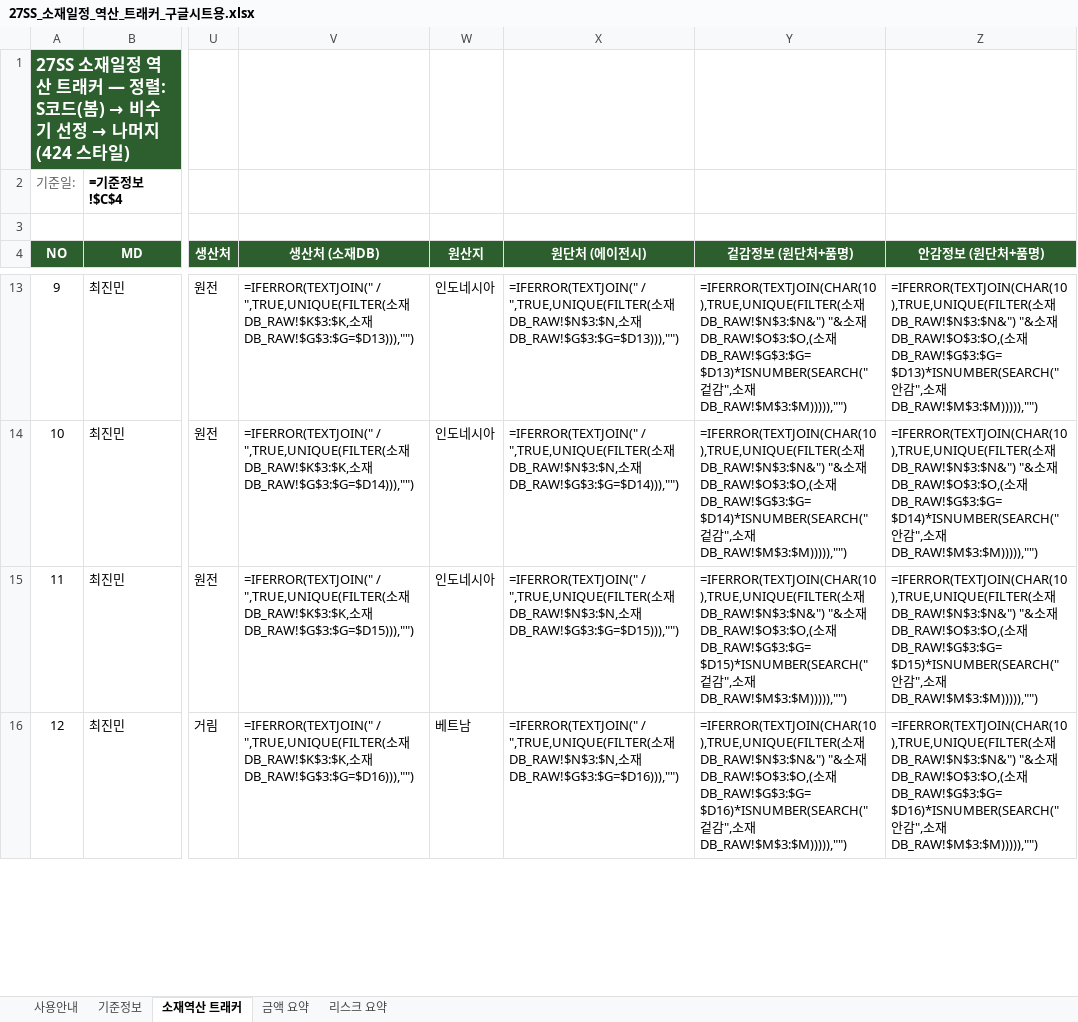
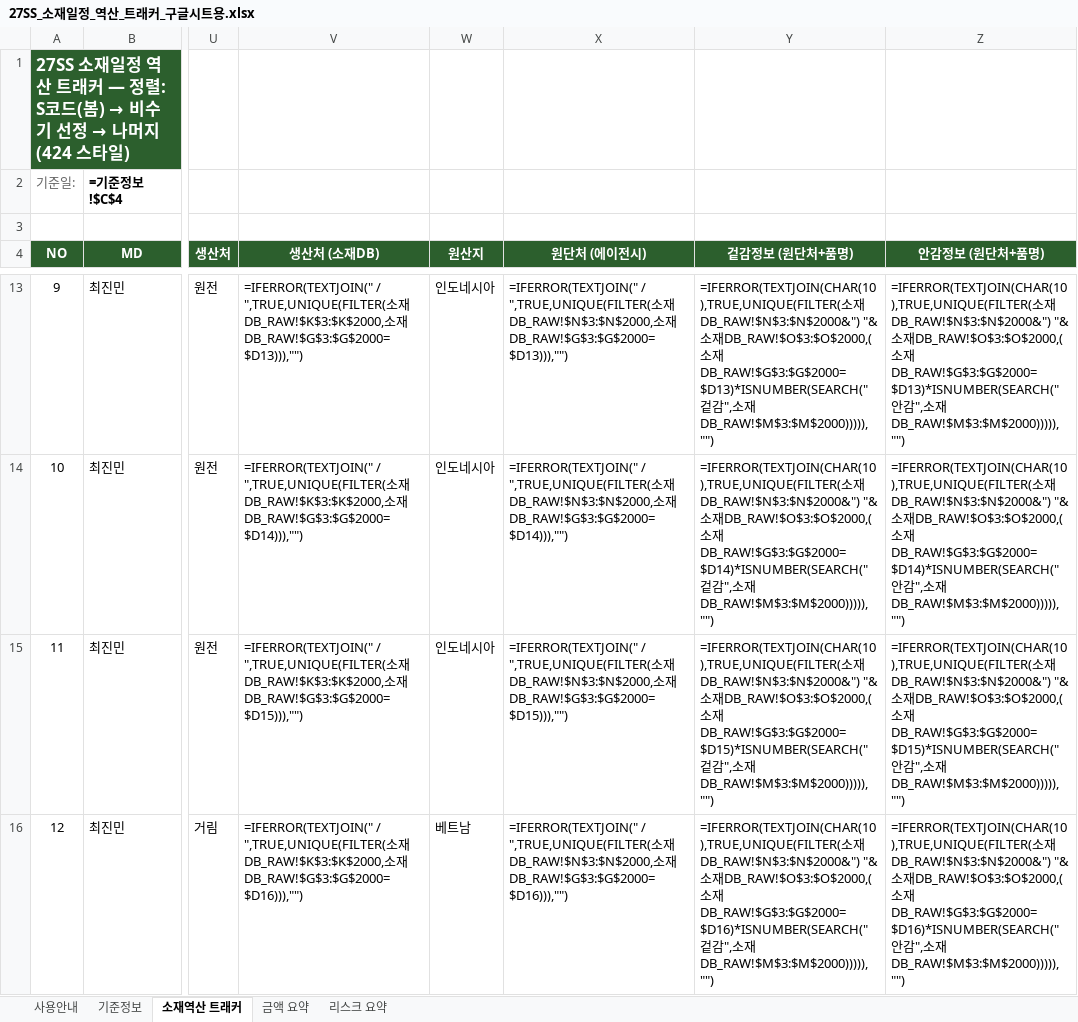
Before and after one commit to gj1818-lab/-, an Excel workbook: 27SS 출고계획 조율/output/27SS_소재일정_역산_트래커_구글시트용.xlsx, sheet 소재역산 트래커, drawn as a sheet; only a part is shown, gaps mark what is left out; values as stored, in another font and other column widths than the file's, no borders; formulas without a stored value are shown as written; conditional formats not drawn; the diff covers the shown part only; the diff names each change by its address in the sheet, - before the commit and + after, or states it on an @@ line.

```diff
--- a/27SS 출고계획 조율/output/27SS_소재일정_역산_트래커_구글시트용.xlsx (sheet 소재역산 트래커)
+++ b/27SS 출고계획 조율/output/27SS_소재일정_역산_트래커_구글시트용.xlsx (sheet 소재역산 트래커)
-V13 (생산처 (소재DB)): …소재DB_RAW!$K$3:$K,소재DB_RAW!$G$3:$G=$D13))),"")
+V13 (생산처 (소재DB)): …소재DB_RAW!$K$3:$K$2000,소재DB_RAW!$G$3:$G$2000=$D13))),"")
-X13 (원단처 (에이전시)): …소재DB_RAW!$N$3:$N,소재DB_RAW!$G$3:$G=$D13))),"")
+X13 (원단처 (에이전시)): …소재DB_RAW!$N$3:$N$2000,소재DB_RAW!$G$3:$G$2000=$D13))),"")
-Y13 (겉감정보 (원단처+품명)): …소재DB_RAW!$N$3:$N&") "&소재DB_RAW!$O$3:$O,(소재DB_RAW!$G$3:$G=$D13)*ISNUMBER(SEARCH("겉감",소재DB_RAW!$M$3:$M))))),"")
+Y13 (겉감정보 (원단처+품명)): …소재DB_RAW!$N$3:$N$2000&") "&소재DB_RAW!$O$3:$O$2000,(소재DB_RAW!$G$3:$G$2000=$D13)*ISNUMBER(SEARCH("겉감",소재DB_RAW!$M$3:$M$2000))))),"")
-Z13 (안감정보 (원단처+품명)): …소재DB_RAW!$N$3:$N&") "&소재DB_RAW!$O$3:$O,(소재DB_RAW!$G$3:$G=$D13)*ISNUMBER(SEARCH("안감",소재DB_RAW!$M$3:$M))))),"")
+Z13 (안감정보 (원단처+품명)): …소재DB_RAW!$N$3:$N$2000&") "&소재DB_RAW!$O$3:$O$2000,(소재DB_RAW!$G$3:$G$2000=$D13)*ISNUMBER(SEARCH("안감",소재DB_RAW!$M$3:$M$2000))))),"")
-V14 (생산처 (소재DB)): …소재DB_RAW!$K$3:$K,소재DB_RAW!$G$3:$G=$D14))),"")
+V14 (생산처 (소재DB)): …소재DB_RAW!$K$3:$K$2000,소재DB_RAW!$G$3:$G$2000=$D14))),"")
-X14 (원단처 (에이전시)): …소재DB_RAW!$N$3:$N,소재DB_RAW!$G$3:$G=$D14))),"")
+X14 (원단처 (에이전시)): …소재DB_RAW!$N$3:$N$2000,소재DB_RAW!$G$3:$G$2000=$D14))),"")
-Y14 (겉감정보 (원단처+품명)): …소재DB_RAW!$N$3:$N&") "&소재DB_RAW!$O$3:$O,(소재DB_RAW!$G$3:$G=$D14)*ISNUMBER(SEARCH("겉감",소재DB_RAW!$M$3:$M))))),"")
+Y14 (겉감정보 (원단처+품명)): …소재DB_RAW!$N$3:$N$2000&") "&소재DB_RAW!$O$3:$O$2000,(소재DB_RAW!$G$3:$G$2000=$D14)*ISNUMBER(SEARCH("겉감",소재DB_RAW!$M$3:$M$2000))))),"")
-Z14 (안감정보 (원단처+품명)): …소재DB_RAW!$N$3:$N&") "&소재DB_RAW!$O$3:$O,(소재DB_RAW!$G$3:$G=$D14)*ISNUMBER(SEARCH("안감",소재DB_RAW!$M$3:$M))))),"")
+Z14 (안감정보 (원단처+품명)): …소재DB_RAW!$N$3:$N$2000&") "&소재DB_RAW!$O$3:$O$2000,(소재DB_RAW!$G$3:$G$2000=$D14)*ISNUMBER(SEARCH("안감",소재DB_RAW!$M$3:$M$2000))))),"")
-V15 (생산처 (소재DB)): …소재DB_RAW!$K$3:$K,소재DB_RAW!$G$3:$G=$D15))),"")
+V15 (생산처 (소재DB)): …소재DB_RAW!$K$3:$K$2000,소재DB_RAW!$G$3:$G$2000=$D15))),"")
-X15 (원단처 (에이전시)): …소재DB_RAW!$N$3:$N,소재DB_RAW!$G$3:$G=$D15))),"")
+X15 (원단처 (에이전시)): …소재DB_RAW!$N$3:$N$2000,소재DB_RAW!$G$3:$G$2000=$D15))),"")
-Y15 (겉감정보 (원단처+품명)): …소재DB_RAW!$N$3:$N&") "&소재DB_RAW!$O$3:$O,(소재DB_RAW!$G$3:$G=$D15)*ISNUMBER(SEARCH("겉감",소재DB_RAW!$M$3:$M))))),"")
+Y15 (겉감정보 (원단처+품명)): …소재DB_RAW!$N$3:$N$2000&") "&소재DB_RAW!$O$3:$O$2000,(소재DB_RAW!$G$3:$G$2000=$D15)*ISNUMBER(SEARCH("겉감",소재DB_RAW!$M$3:$M$2000))))),"")
-Z15 (안감정보 (원단처+품명)): …소재DB_RAW!$N$3:$N&") "&소재DB_RAW!$O$3:$O,(소재DB_RAW!$G$3:$G=$D15)*ISNUMBER(SEARCH("안감",소재DB_RAW!$M$3:$M))))),"")
+Z15 (안감정보 (원단처+품명)): …소재DB_RAW!$N$3:$N$2000&") "&소재DB_RAW!$O$3:$O$2000,(소재DB_RAW!$G$3:$G$2000=$D15)*ISNUMBER(SEARCH("안감",소재DB_RAW!$M$3:$M$2000))))),"")
-V16 (생산처 (소재DB)): …소재DB_RAW!$K$3:$K,소재DB_RAW!$G$3:$G=$D16))),"")
+V16 (생산처 (소재DB)): …소재DB_RAW!$K$3:$K$2000,소재DB_RAW!$G$3:$G$2000=$D16))),"")
-X16 (원단처 (에이전시)): …소재DB_RAW!$N$3:$N,소재DB_RAW!$G$3:$G=$D16))),"")
+X16 (원단처 (에이전시)): …소재DB_RAW!$N$3:$N$2000,소재DB_RAW!$G$3:$G$2000=$D16))),"")
-Y16 (겉감정보 (원단처+품명)): …소재DB_RAW!$N$3:$N&") "&소재DB_RAW!$O$3:$O,(소재DB_RAW!$G$3:$G=$D16)*ISNUMBER(SEARCH("겉감",소재DB_RAW!$M$3:$M))))),"")
+Y16 (겉감정보 (원단처+품명)): …소재DB_RAW!$N$3:$N$2000&") "&소재DB_RAW!$O$3:$O$2000,(소재DB_RAW!$G$3:$G$2000=$D16)*ISNUMBER(SEARCH("겉감",소재DB_RAW!$M$3:$M$2000))))),"")
-Z16 (안감정보 (원단처+품명)): …소재DB_RAW!$N$3:$N&") "&소재DB_RAW!$O$3:$O,(소재DB_RAW!$G$3:$G=$D16)*ISNUMBER(SEARCH("안감",소재DB_RAW!$M$3:$M))))),"")
+Z16 (안감정보 (원단처+품명)): …소재DB_RAW!$N$3:$N$2000&") "&소재DB_RAW!$O$3:$O$2000,(소재DB_RAW!$G$3:$G$2000=$D16)*ISNUMBER(SEARCH("안감",소재DB_RAW!$M$3:$M$2000))))),"")
```
Also changed, not shown: 1680 edited cells elsewhere in this sheet, 27SS 출고계획 조율/output/27SS_소재일정_역산_트래커.xlsx, 1 other file.
